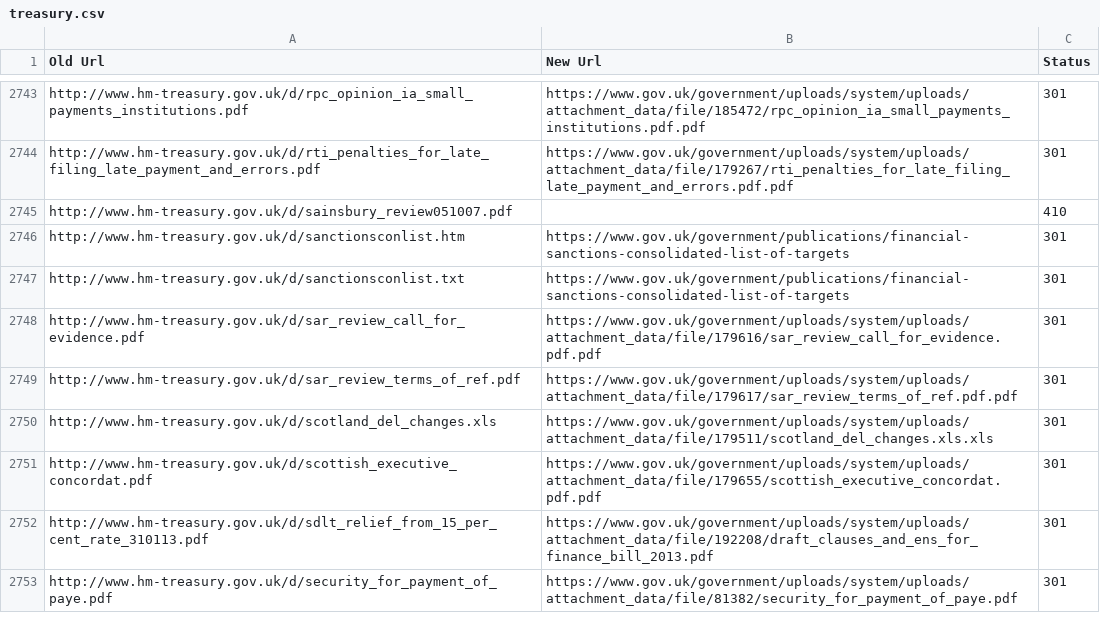
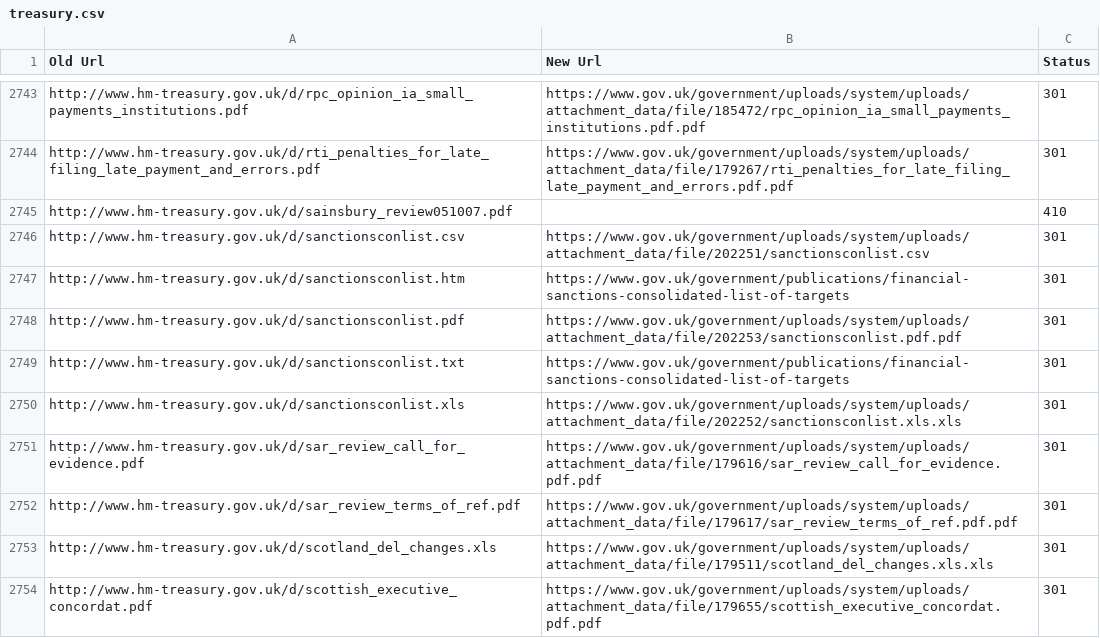
Before and after one commit to alphagov/transition-config, a CSV file: data/mappings/treasury.csv, drawn as a sheet; only a part is shown, gaps mark what is left out; the shorter side is filled out with more unchanged rows; the diff names each change by its address in the sheet, - before the commit and + after, or states it on an @@ line.

Commit message:
Resolve treasury asset 404s - unpublished and deleted assets

```diff
--- a/data/mappings/treasury.csv
+++ b/data/mappings/treasury.csv
+row 2746: http://www.hm-treasury.gov.uk/d/sanctionsconlist.csv | https://www.gov.uk/government/uploads/system/uploads/attachment_data/file/202251/sanctionsconlist.csv | 301
+row 2748: http://www.hm-treasury.gov.uk/d/sanctionsconlist.pdf | https://www.gov.uk/government/uploads/system/uploads/attachment_data/file/202253/sanctionsconlist.pdf.pdf | 301
+row 2750: http://www.hm-treasury.gov.uk/d/sanctionsconlist.xls | https://www.gov.uk/government/uploads/system/uploads/attachment_data/file/202252/sanctionsconlist.xls.xls | 301
```
